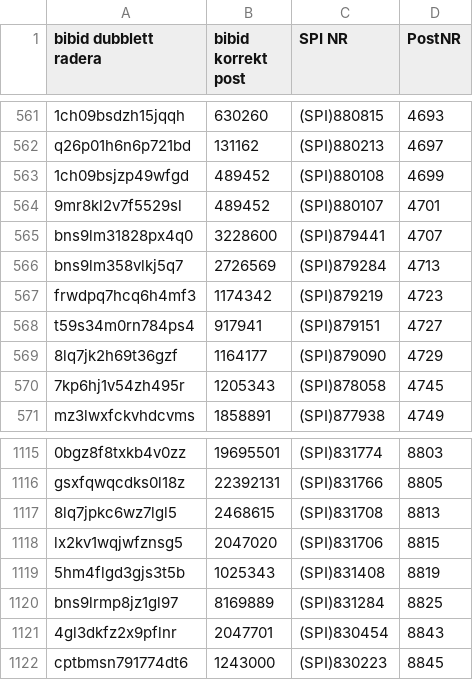
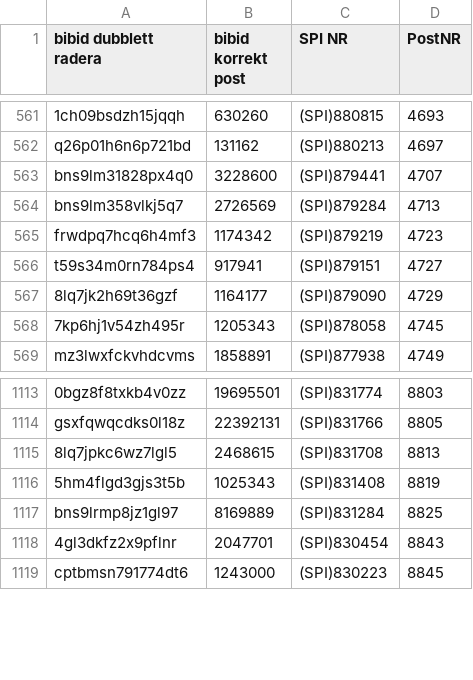
Before and after one commit to libris/librisxl, a TSV file: whelktool/scripts/cleanups/2020/05/lxl-3155-spi/SPI-5705-ids.tsv, drawn as a sheet; only a part is shown, gaps mark what is left out; the diff names each change by its address in the sheet, - before the commit and + after, or states it on an @@ line.

Commit message:
SPI script: remove three IDs from list

```diff
--- a/whelktool/scripts/cleanups/2020/05/lxl-3155-spi/SPI-5705-ids.tsv
+++ b/whelktool/scripts/cleanups/2020/05/lxl-3155-spi/SPI-5705-ids.tsv
-row 563: 1ch09bsjzp49wfgd | 489452 | (SPI)880108 | 4699
-row 564: 9mr8kl2v7f5529sl | 489452 | (SPI)880107 | 4701
-row 1118: lx2kv1wqjwfznsg5 | 2047020 | (SPI)831706 | 8815
```
